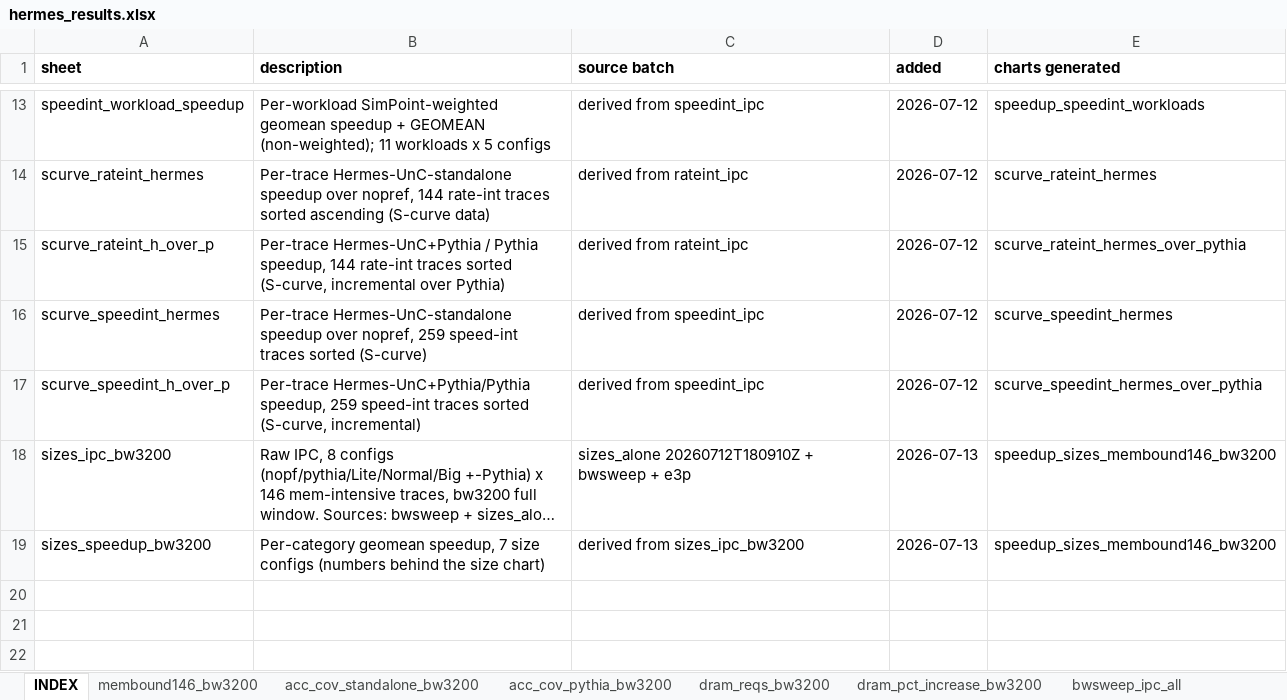
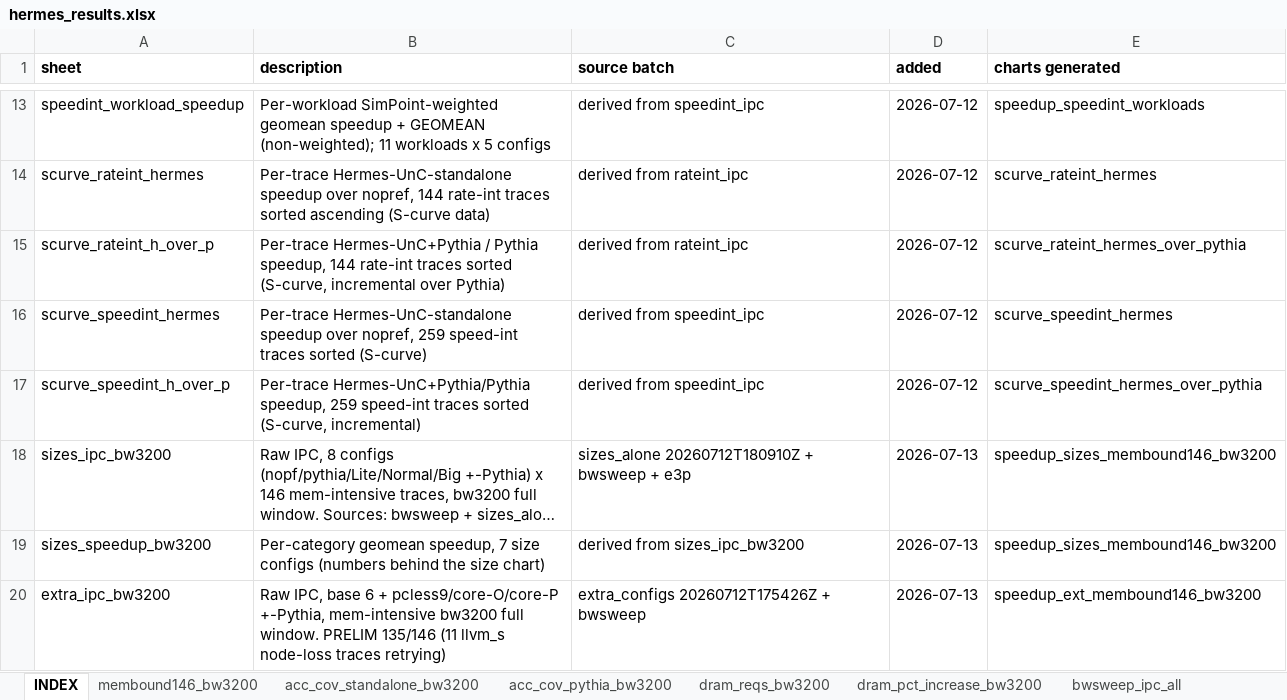
Before and after one commit to CMU-SAFARI/Hermes, an Excel workbook: analysis/hermes_results.xlsx, sheet INDEX, drawn as a sheet; only a part is shown, gaps mark what is left out; long unchanged cells end in …; values as stored, in another font and other column widths than the file's, no borders; the diff names each change by its address in the sheet, - before the commit and + after, or states it on an @@ line.

Commit message:
analysis: extended speedup chart (+ PCless9, Core-P) PRELIM 135/146; llvm retry running

```diff
--- a/analysis/hermes_results.xlsx (sheet INDEX)
+++ b/analysis/hermes_results.xlsx (sheet INDEX)
+row 20: extra_ipc_bw3200 | Raw IPC, base 6 + pcless9/core-O/core-P +-Pythia, mem-intensive bw3200 full window. PRELIM 135/146 (11 llvm_s node-loss traces retrying) | extra_configs 20260712T175426Z + bwsweep | 2026-07-13 | speedup_ext_membound146_bw3200
```
Also changed, not shown: other sheet tabs, 6 other files.
